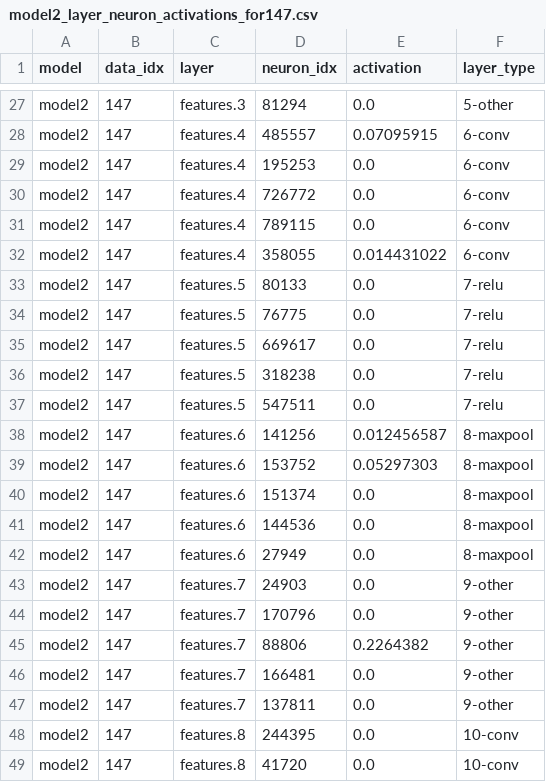
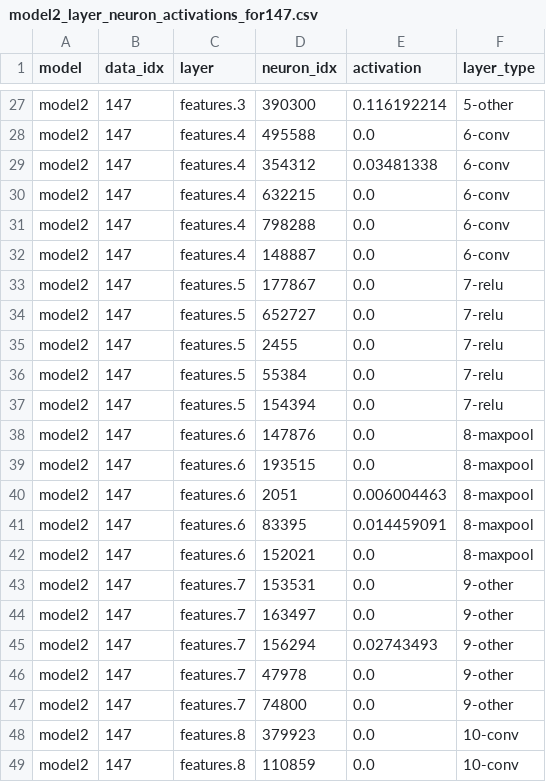
Before and after one commit to HSKayman/ML_ZK, a CSV file: Experiment_3_RGB_ADV/model2_layer_neuron_activations_for147.csv, drawn as a sheet; only a part is shown, gaps mark what is left out; the diff covers the shown part only; the diff names each change by its address in the sheet, - before the commit and + after, or states it on an @@ line.

```diff
--- a/Experiment_3_RGB_ADV/model2_layer_neuron_activations_for147.csv
+++ b/Experiment_3_RGB_ADV/model2_layer_neuron_activations_for147.csv
-D27 (neuron_idx): 81294
+D27 (neuron_idx): 390300
-E27 (activation): 0.0
+E27 (activation): 0.116192214
-D28 (neuron_idx): 485557
+D28 (neuron_idx): 495588
-E28 (activation): 0.07095915
+E28 (activation): 0.0
-D29 (neuron_idx): 195253
+D29 (neuron_idx): 354312
-E29 (activation): 0.0
+E29 (activation): 0.03481338
-D30 (neuron_idx): 726772
+D30 (neuron_idx): 632215
-D31 (neuron_idx): 789115
+D31 (neuron_idx): 798288
-D32 (neuron_idx): 358055
+D32 (neuron_idx): 148887
-E32 (activation): 0.014431022
+E32 (activation): 0.0
-D33 (neuron_idx): 80133
+D33 (neuron_idx): 177867
-D34 (neuron_idx): 76775
+D34 (neuron_idx): 652727
-D35 (neuron_idx): 669617
+D35 (neuron_idx): 2455
-D36 (neuron_idx): 318238
+D36 (neuron_idx): 55384
-D37 (neuron_idx): 547511
+D37 (neuron_idx): 154394
-D38 (neuron_idx): 141256
+D38 (neuron_idx): 147876
-E38 (activation): 0.012456587
+E38 (activation): 0.0
-D39 (neuron_idx): 153752
+D39 (neuron_idx): 193515
-E39 (activation): 0.05297303
+E39 (activation): 0.0
-D40 (neuron_idx): 151374
+D40 (neuron_idx): 2051
-E40 (activation): 0.0
+E40 (activation): 0.006004463
-D41 (neuron_idx): 144536
+D41 (neuron_idx): 83395
-E41 (activation): 0.0
+E41 (activation): 0.014459091
-D42 (neuron_idx): 27949
+D42 (neuron_idx): 152021
-D43 (neuron_idx): 24903
+D43 (neuron_idx): 153531
-D44 (neuron_idx): 170796
+D44 (neuron_idx): 163497
-D45 (neuron_idx): 88806
+D45 (neuron_idx): 156294
-E45 (activation): 0.2264382
+E45 (activation): 0.02743493
-D46 (neuron_idx): 166481
+D46 (neuron_idx): 47978
-D47 (neuron_idx): 137811
+D47 (neuron_idx): 74800
-D48 (neuron_idx): 244395
+D48 (neuron_idx): 379923
-D49 (neuron_idx): 41720
+D49 (neuron_idx): 110859
```
Also changed, not shown: 75 edited cells elsewhere in this file, Experiment_3_RGB_ADV/model1_layer_neuron_activations_for147.csv, 15 other files.
